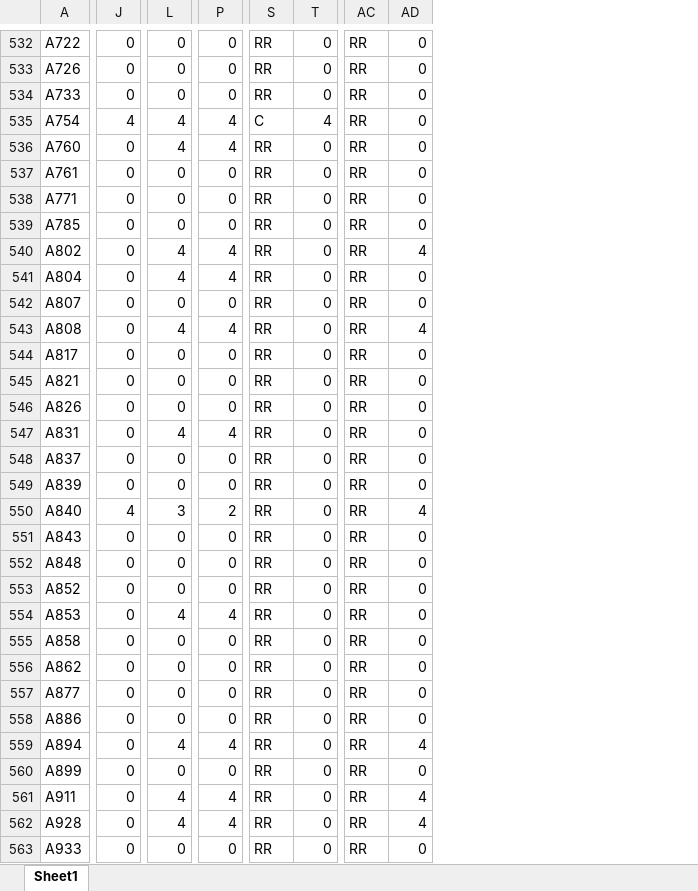
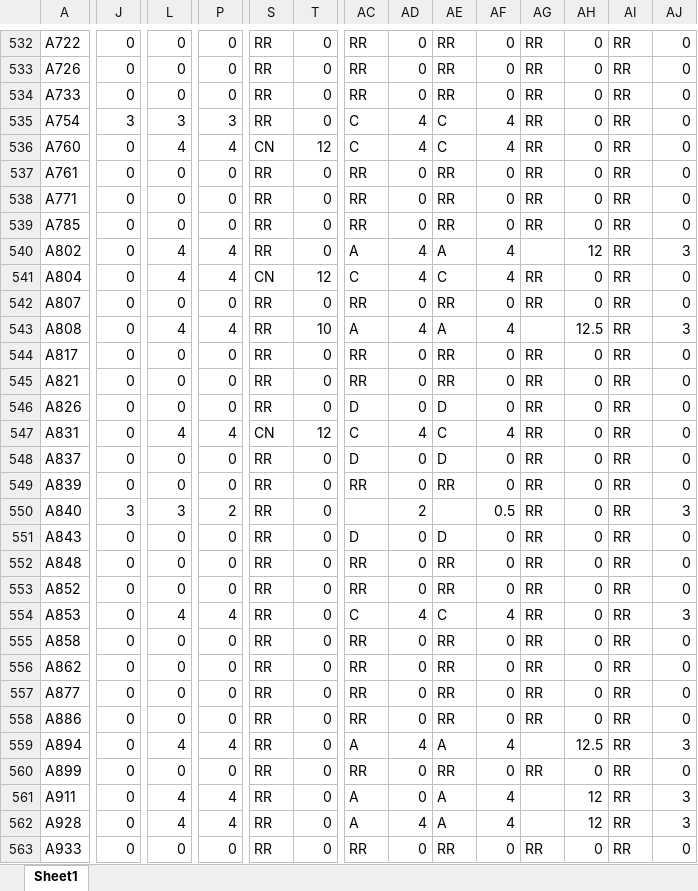
Before and after one commit to Skymanking/cham-cong, an Excel workbook: baocao1.xlsx, sheet Sheet1, drawn as a sheet; only a part is shown, gaps mark what is left out; values as stored, in another font and other column widths than the file's, no borders; the diff covers the shown part only; the diff names each change by its address in the sheet, - before the commit and + after, or states it on an @@ line.

```diff
--- a/baocao1.xlsx (sheet Sheet1)
+++ b/baocao1.xlsx (sheet Sheet1)
+column AE, rows 532-563: RR | RR | RR | C | C | RR | RR | RR | A | C | RR | A | RR | RR | D | C | D | RR |  | D | RR | RR | C | RR | RR | RR | RR | A | RR | A | A | RR
+column AF, rows 532-563: 0 | 0 | 0 | 4 | 4 | 0 | 0 | 0 | 4 | 4 | 0 | 4 | 0 | 0 | 0 | 4 | 0 | 0 | 0.5 | 0 | 0 | 0 | 4 | 0 | 0 | 0 | 0 | 4 | 0 | 4 | 4 | 0
+column AG, rows 532-563: RR | RR | RR | RR | RR | RR | RR | RR |  | RR | RR |  | RR | RR | RR | RR | RR | RR | RR | RR | RR | RR | RR | RR | RR | RR | RR |  | RR |  |  | RR
+column AH, rows 532-563: 0 | 0 | 0 | 0 | 0 | 0 | 0 | 0 | 12 | 0 | 0 | 12.5 | 0 | 0 | 0 | 0 | 0 | 0 | 0 | 0 | 0 | 0 | 0 | 0 | 0 | 0 | 0 | 12.5 | 0 | 12 | 12 | 0
+column AI, rows 532-563: all RR
+column AJ, rows 532-563: 0 | 0 | 0 | 0 | 0 | 0 | 0 | 0 | 3 | 0 | 0 | 3 | 0 | 0 | 0 | 0 | 0 | 0 | 3 | 0 | 0 | 0 | 3 | 0 | 0 | 0 | 0 | 3 | 0 | 3 | 3 | 0
-J535: 4
+J535: 3
-L535: 4
+L535: 3
-P535: 4
+P535: 3
-S535: C
+S535: RR
-T535: 4
+T535: 0
-AC535:AC536: RR
+AC535:AC536: C
-AD535:AD536: 0
+AD535:AD536: 4
-S536: RR
+S536: CN
-T536: 0
+T536: 12
-AC540: RR
+AC540: A
-S541: RR
+S541: CN
-T541: 0
+T541: 12
-AC541: RR
+AC541: C
-AD541: 0
+AD541: 4
-T543: 0
+T543: 10
-AC543: RR
+AC543: A
-AC546: RR
+AC546: D
-S547: RR
+S547: CN
-T547: 0
+T547: 12
-AC547: RR
+AC547: C
-AD547: 0
+AD547: 4
-AC548: RR
+AC548: D
-J550: 4
+J550: 3
-AC550: RR
+AC550: (empty)
-AD550: 4
+AD550: 2
-AC551: RR
+AC551: D
-AC554: RR
+AC554: C
-AD554: 0
+AD554: 4
-AC559: RR
+AC559: A
-AC561:AC562: RR
+AC561:AC562: A
-AD561: 4
+AD561: 0
```
Also changed, not shown: 263 edited cells elsewhere in this sheet, OT_convert.xlsx, baocao.xlsx, 6 other files.
